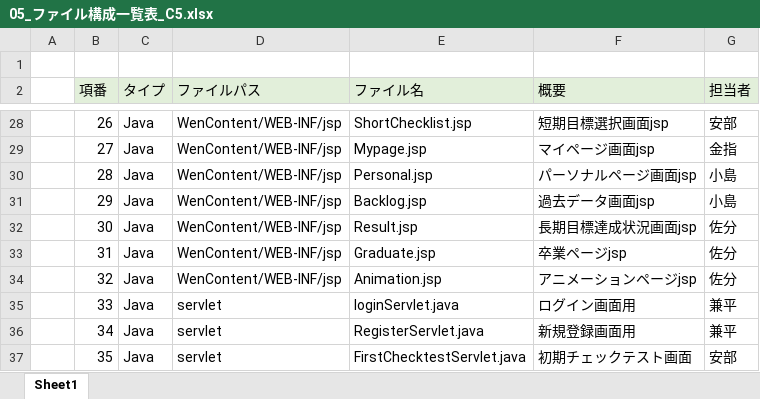
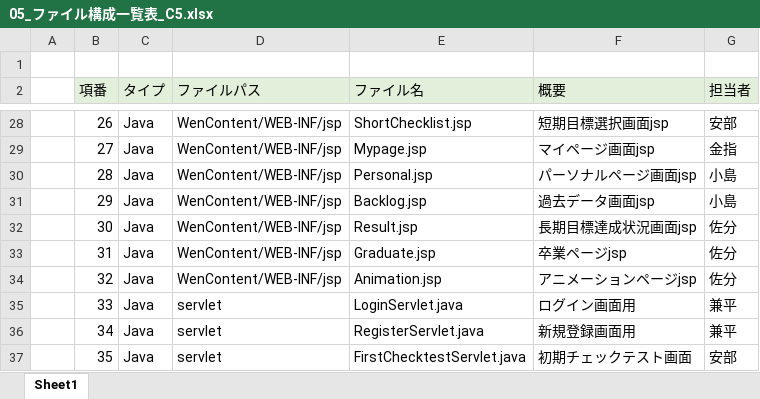
Before and after one commit to dojo2022/C-5, an Excel workbook: doc/05_ファイル構成一覧表_C5.xlsx, sheet Sheet1, drawn as a sheet; only a part is shown, gaps mark what is left out; values as stored, in another font and other column widths than the file's, no borders; the diff names each change by its address in the sheet, - before the commit and + after, or states it on an @@ line.

```diff
--- a/doc/05_ファイル構成一覧表_C5.xlsx (sheet Sheet1)
+++ b/doc/05_ファイル構成一覧表_C5.xlsx (sheet Sheet1)
-E35 (ファイル名): loginServlet.java
+E35 (ファイル名): LoginServlet.java
```
Also changed, not shown: 8 other files.
